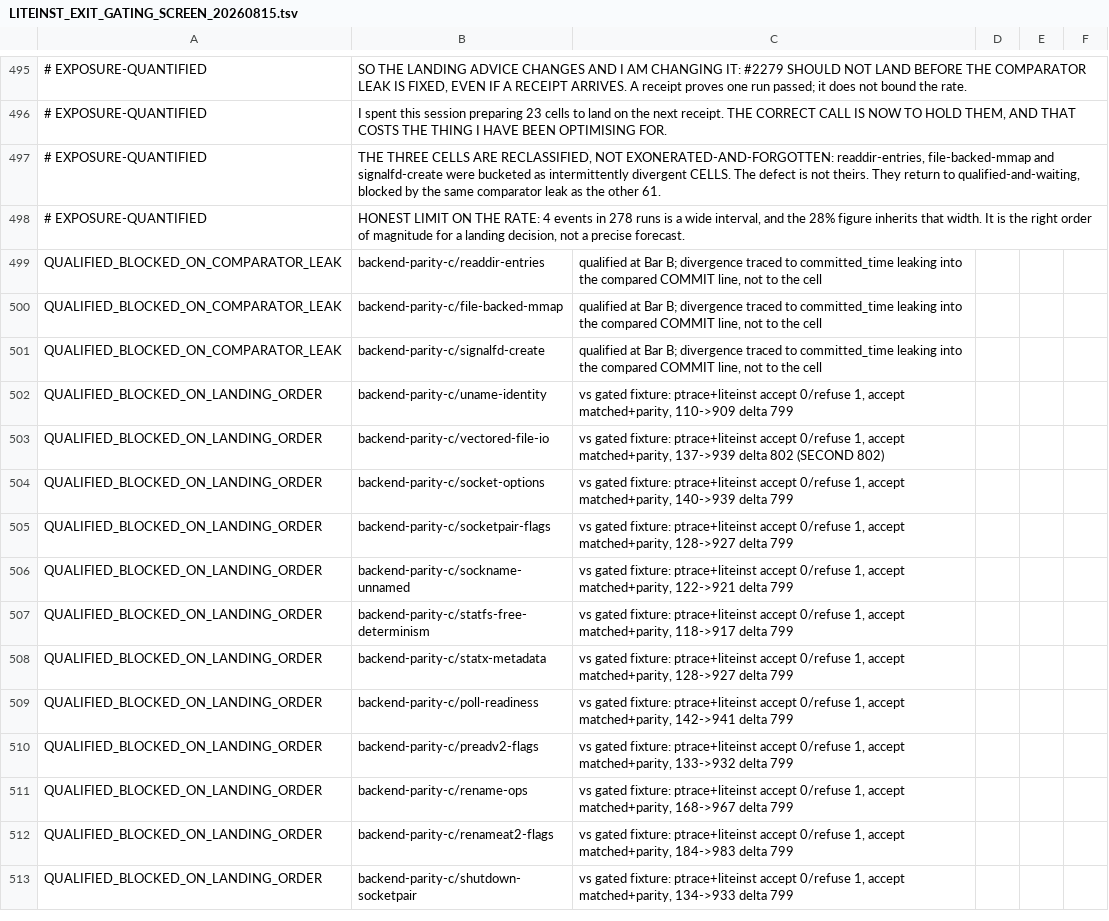
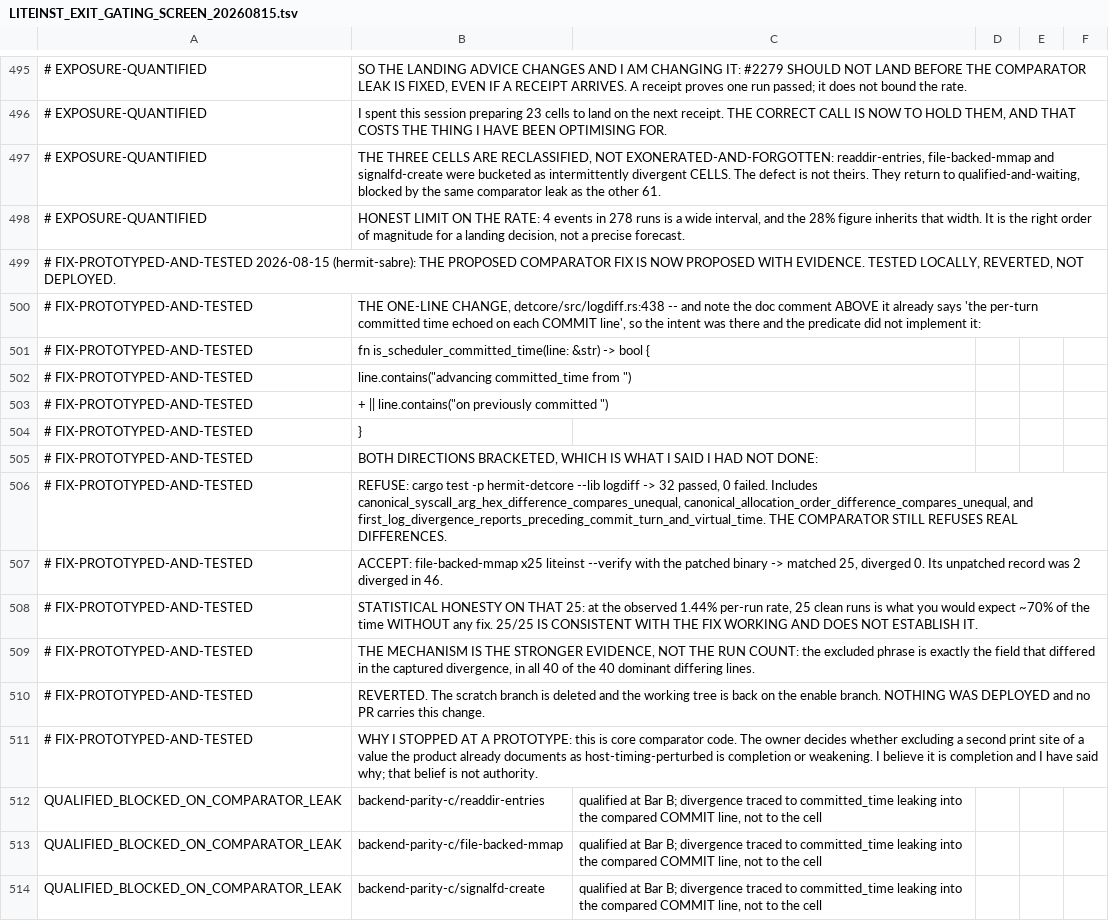
Before and after one commit to rrnewton/reverie, a TSV file: ai_docs/LITEINST_EXIT_GATING_SCREEN_20260815.tsv, drawn as a sheet; only a part is shown, gaps mark what is left out; the shorter side is filled out with more unchanged rows; the diff names each change by its address in the sheet, - before the commit and + after, or states it on an @@ line.

Commit message:
ai_docs: prototype and bracket the comparator fix, then revert it
One line in detcore/src/logdiff.rs widens is_scheduler_committed_time to also
match 'on previously committed ', the sched-step5 print site. The doc comment
above that predicate already describes covering the per-turn committed time
echoed on each COMMIT line, so the intent existed and the predicate did not
implement it.

Refuse direction: 32 logdiff unit tests pass, including the ones asserting that
syscall-arg and allocation-order differences compare unequal. Accept direction:
file-backed-mmap ran 25 times with zero divergences against an unpatched record
of 2 in 46.

Recorded with its limit: at a 1.44% rate, 25 clean runs happens about 70% of the
time without any fix, so the run count is consistent with the fix rather than
establishing it. The mechanism is the stronger evidence.

Reverted and not deployed; the owner decides whether this is completion or
weakening.

[impl agent, unresolved] [hermit2, devbig030]

```diff
--- a/ai_docs/LITEINST_EXIT_GATING_SCREEN_20260815.tsv
+++ b/ai_docs/LITEINST_EXIT_GATING_SCREEN_20260815.tsv
+row 499: # FIX-PROTOTYPED-AND-TESTED 2026-08-15 (hermit-sabre): THE PROPOSED COMPARATOR FIX IS NOW PROPOSED WITH EVIDENCE. TESTED LOCALLY, REVERTED, NOT DEPLOYED.
+row 500: # FIX-PROTOTYPED-AND-TESTED | THE ONE-LINE CHANGE, detcore/src/logdiff.rs:438 -- and note the doc comment ABOVE it already says 'the per-turn committed time echoed on each COMMIT line', so the intent was there and the predicate did not implement it:
+row 501: # FIX-PROTOTYPED-AND-TESTED | fn is_scheduler_committed_time(line: &str) -> bool {
+row 502: # FIX-PROTOTYPED-AND-TESTED | line.contains("advancing committed_time from ")
+row 503: # FIX-PROTOTYPED-AND-TESTED | + || line.contains("on previously committed ")
+row 504: # FIX-PROTOTYPED-AND-TESTED | }
+row 505: # FIX-PROTOTYPED-AND-TESTED | BOTH DIRECTIONS BRACKETED, WHICH IS WHAT I SAID I HAD NOT DONE:
+row 506: # FIX-PROTOTYPED-AND-TESTED | REFUSE: cargo test -p hermit-detcore --lib logdiff -> 32 passed, 0 failed. Includes canonical_syscall_arg_hex_difference_compares_unequal, canonical_allocation_order_difference_compares_unequal, and first_log_divergence_reports_preceding_commit_turn_and_virtual_time. THE COMPARATOR STILL REFUSES REAL DIFFERENCES.
+row 507: # FIX-PROTOTYPED-AND-TESTED | ACCEPT: file-backed-mmap x25 liteinst --verify with the patched binary -> matched 25, diverged 0. Its unpatched record was 2 diverged in 46.
+row 508: # FIX-PROTOTYPED-AND-TESTED | STATISTICAL HONESTY ON THAT 25: at the observed 1.44% per-run rate, 25 clean runs is what you would expect ~70% of the time WITHOUT any fix. 25/25 IS CONSISTENT WITH THE FIX WORKING AND DOES NOT ESTABLISH IT.
+row 509: # FIX-PROTOTYPED-AND-TESTED | THE MECHANISM IS THE STRONGER EVIDENCE, NOT THE RUN COUNT: the excluded phrase is exactly the field that differed in the captured divergence, in all 40 of the 40 dominant differing lines.
+row 510: # FIX-PROTOTYPED-AND-TESTED | REVERTED. The scratch branch is deleted and the working tree is back on the enable branch. NOTHING WAS DEPLOYED and no PR carries this change.
+row 511: # FIX-PROTOTYPED-AND-TESTED | WHY I STOPPED AT A PROTOTYPE: this is core comparator code. The owner decides whether excluding a second print site of a value the product already documents as host-timing-perturbed is completion or weakening. I believe it is completion and I have said why; that belief is not authority.
```
